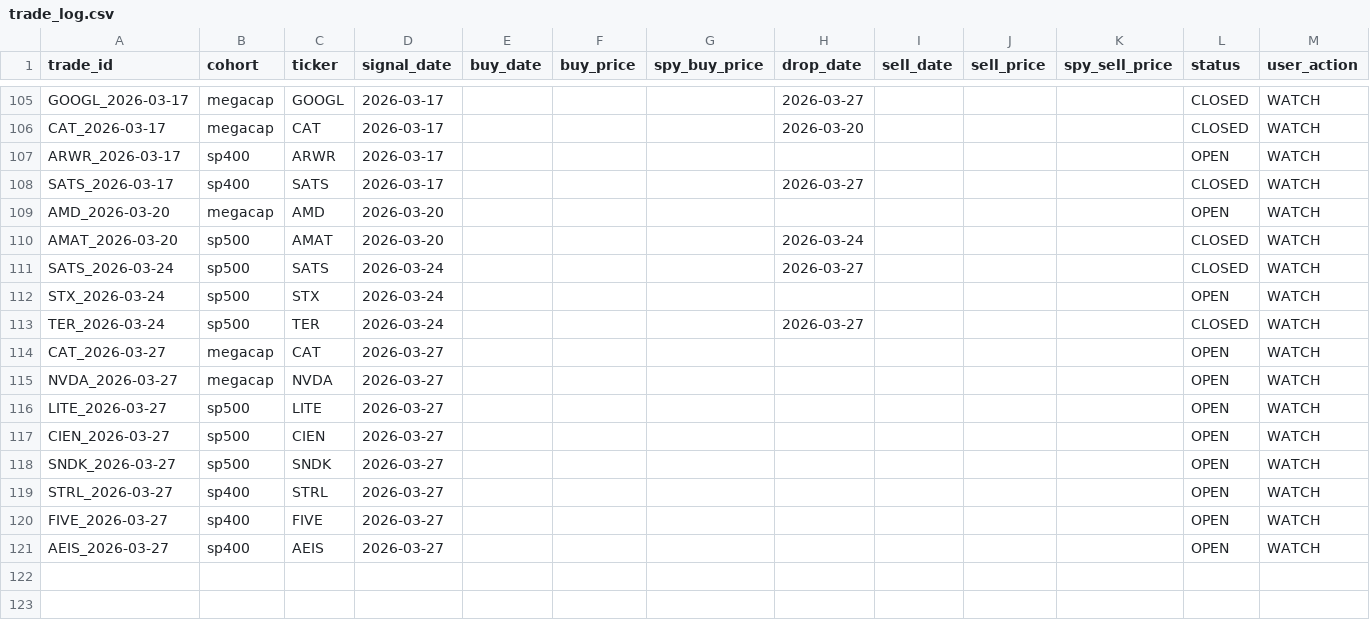
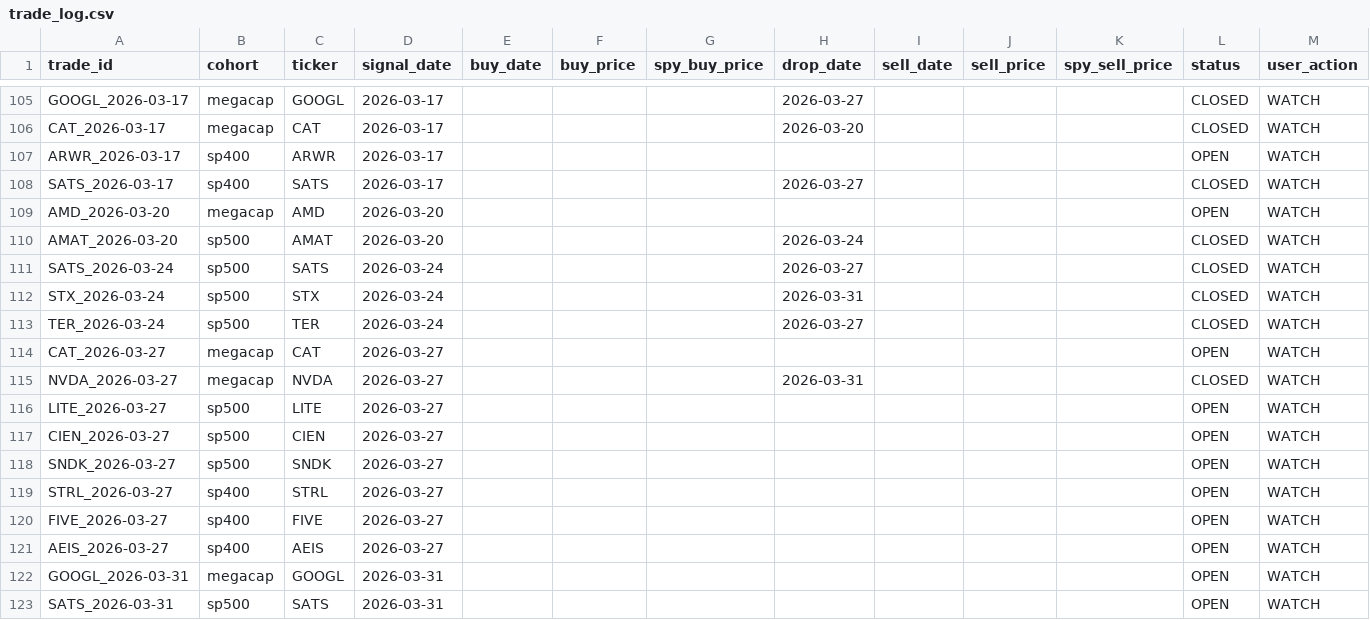
Before and after one commit to zacseidel/momentum9, a CSV file: data/trade_log.csv, drawn as a sheet; only a part is shown, gaps mark what is left out.

```diff
--- a/data/trade_log.csv
+++ b/data/trade_log.csv
@@ -111,6 +111,6 @@ AMAT_2026-03-20,sp500,AMAT,2026-03-20,,,,2026-03-24,,,,CLOSED,WATCH
 SATS_2026-03-24,sp500,SATS,2026-03-24,,,,2026-03-27,,,,CLOSED,WATCH
-STX_2026-03-24,sp500,STX,2026-03-24,,,,,,,,OPEN,WATCH
+STX_2026-03-24,sp500,STX,2026-03-24,,,,2026-03-31,,,,CLOSED,WATCH
 TER_2026-03-24,sp500,TER,2026-03-24,,,,2026-03-27,,,,CLOSED,WATCH
 CAT_2026-03-27,megacap,CAT,2026-03-27,,,,,,,,OPEN,WATCH
-NVDA_2026-03-27,megacap,NVDA,2026-03-27,,,,,,,,OPEN,WATCH
+NVDA_2026-03-27,megacap,NVDA,2026-03-27,,,,2026-03-31,,,,CLOSED,WATCH
 LITE_2026-03-27,sp500,LITE,2026-03-27,,,,,,,,OPEN,WATCH
@@ -121 +121,3 @@ FIVE_2026-03-27,sp400,FIVE,2026-03-27,,,,,,,,OPEN,WATCH
 AEIS_2026-03-27,sp400,AEIS,2026-03-27,,,,,,,,OPEN,WATCH
+GOOGL_2026-03-31,megacap,GOOGL,2026-03-31,,,,,,,,OPEN,WATCH
+SATS_2026-03-31,sp500,SATS,2026-03-31,,,,,,,,OPEN,WATCH
```
Also changed, not shown: data/option_log.csv, data/universe/change_log.csv, 9 other files.
